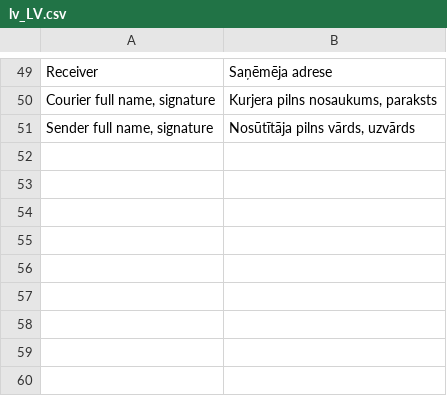
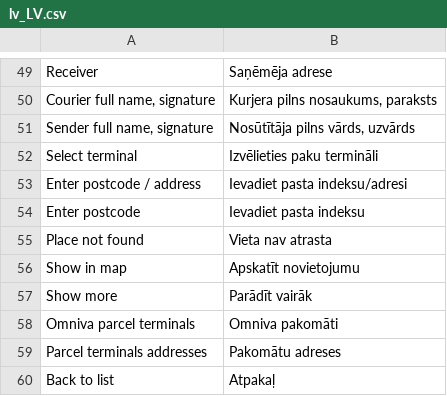
Before and after one commit to hrx-plugin/hrx-magento-2, a CSV file: app/code/Omnivalt/Shipping/i18n/lv_LV.csv, drawn as a sheet; only a part is shown, gaps mark what is left out; the diff names each change by its address in the sheet, - before the commit and + after, or states it on an @@ line.

```diff
--- a/app/code/Omnivalt/Shipping/i18n/lv_LV.csv
+++ b/app/code/Omnivalt/Shipping/i18n/lv_LV.csv
+row 52: Select terminal | Izvēlieties paku termināli
+row 53: Enter postcode / address | Ievadiet pasta indeksu/adresi
+row 54: Enter postcode | Ievadiet pasta indeksu
+row 55: Place not found | Vieta nav atrasta
+row 56: Show in map | Apskatīt novietojumu
+row 57: Show more | Parādīt vairāk
+row 58: Omniva parcel terminals | Omniva pakomāti
+row 59: Parcel terminals addresses | Pakomātu adreses
+row 60: Back to list | Atpakaļ
```
Also changed, not shown: app/code/Omnivalt/Shipping/i18n/et_EE.csv, app/code/Omnivalt/Shipping/i18n/lt_LT.csv, 24 other files.
